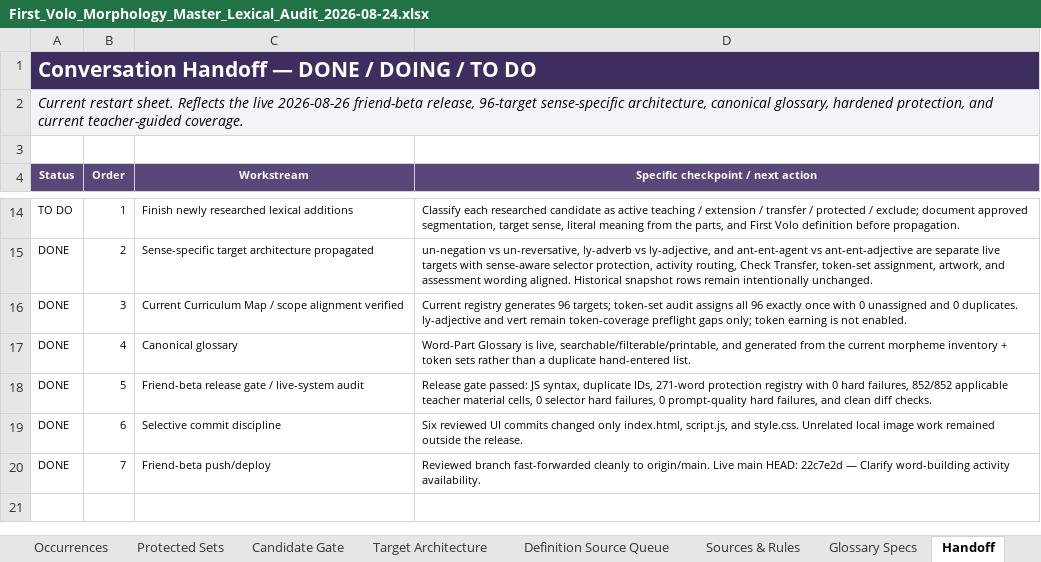
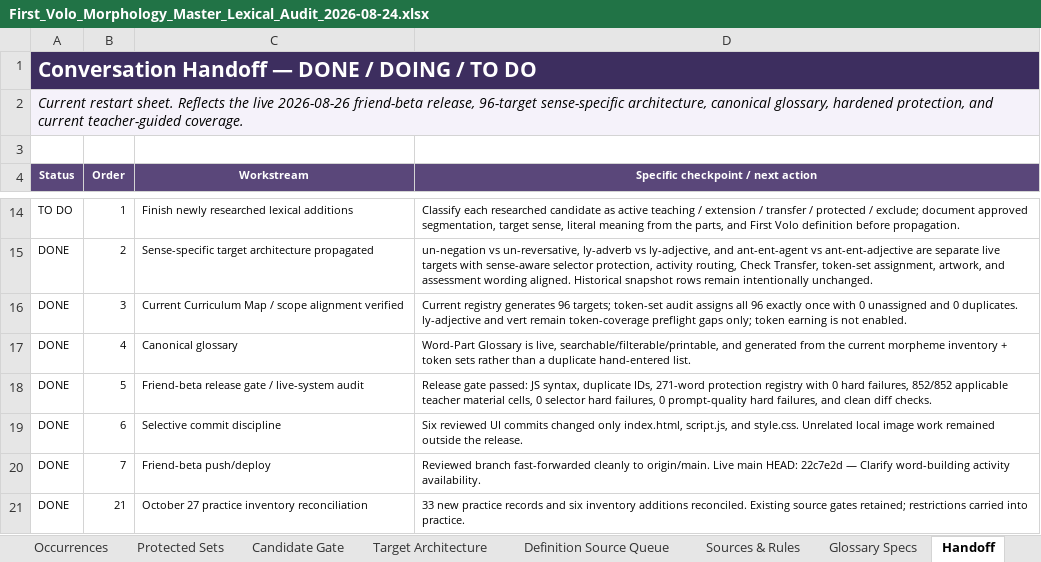
Before and after one commit to firstvololearning-ctrl/First-Volo-Morphology, an Excel workbook: audits/lexical/First_Volo_Morphology_Master_Lexical_Audit_2026-08-24.xlsx, sheet Handoff, drawn as a sheet; only a part is shown, gaps mark what is left out; values as stored, in another font and other column widths than the file's, no borders; the diff names each change by its address in the sheet, - before the commit and + after, or states it on an @@ line.

Commit message:
Reconcile Morphology workbooks and preserve conditional practice supports

```diff
--- a/audits/lexical/First_Volo_Morphology_Master_Lexical_Audit_2026-08-24.xlsx (sheet Handoff)
+++ b/audits/lexical/First_Volo_Morphology_Master_Lexical_Audit_2026-08-24.xlsx (sheet Handoff)
+row 21: DONE | 21 | October 27 practice inventory reconciliation | 33 new practice records and six inventory additions reconciled. Existing source gates retained; restrictions carried into practice.
```
Also changed, not shown: sheet Master Words, sheet Candidate Gate, sheet Definition Source Queue, sheet Post-Checkpoint Updates, sheet Dashboard, 8 other files.
